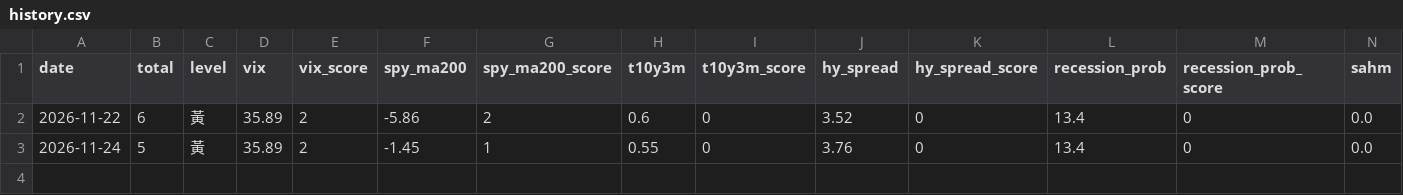
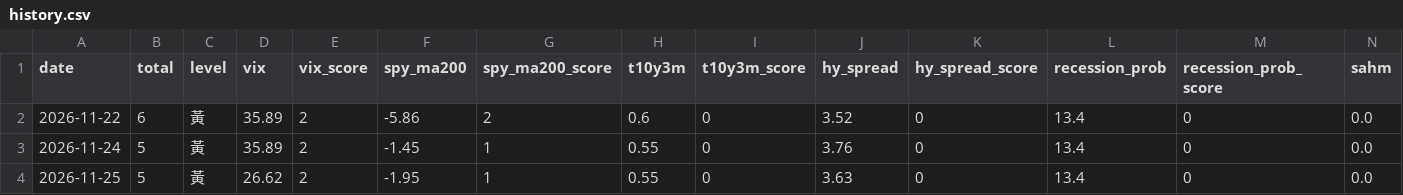
Before and after one commit to sam1342139-a11y/stock-prices, a CSV file: regime/history.csv, drawn as a sheet; only a part is shown; rows hold the shown columns only; the diff names each change by its address in the sheet, - before the commit and + after, or states it on an @@ line.

Commit message:
update regime

```diff
--- a/regime/history.csv
+++ b/regime/history.csv
+row 4: 2026-11-25 | 5 | 黃 | 26.62 | 2 | -1.95 | 1 | 0.55 | 0 | 3.63 | 0 | 13.4 | 0 | 0.0
```
Also changed, not shown: regime/spy_history.csv, 1 other file.
